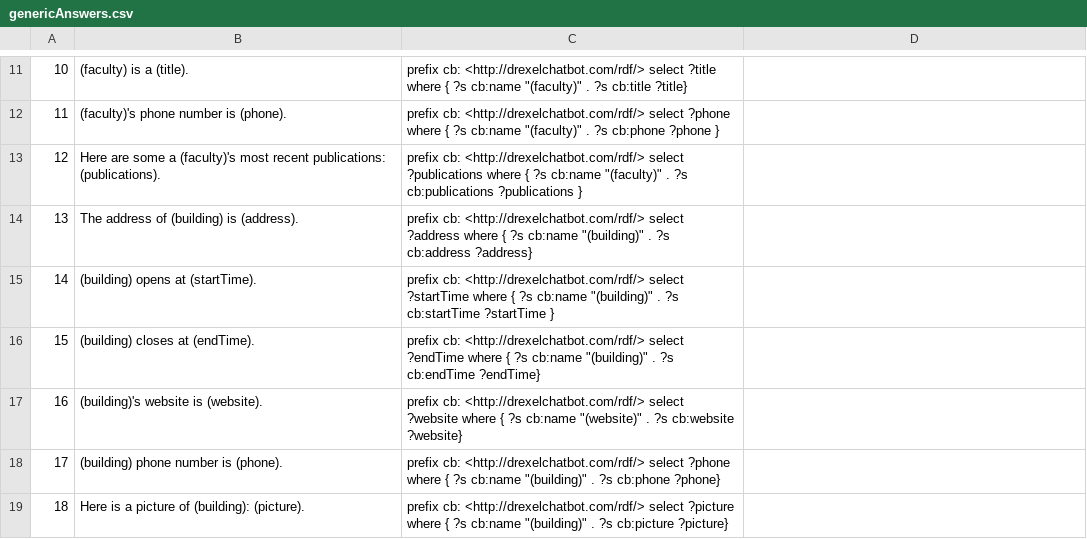
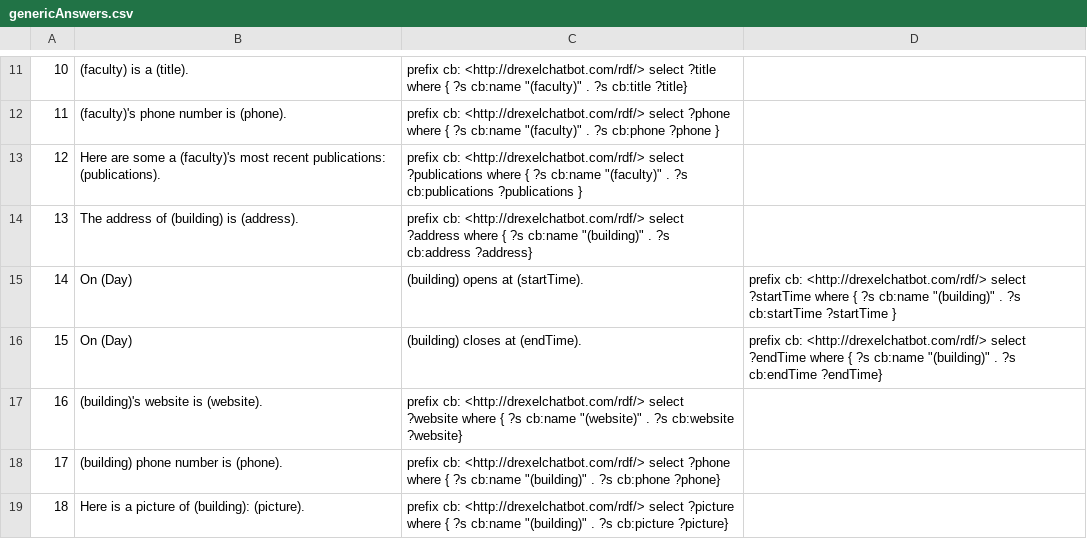
Before and after one commit to DrexelChatbotGroup/DrexelChatbot, a CSV file: chatbot/genericAnswers.csv, drawn as a sheet; only a part is shown, gaps mark what is left out.

Commit message:
Added On (Day) to some generic answers

```diff
--- a/chatbot/genericAnswers.csv
+++ b/chatbot/genericAnswers.csv
@@ -14,4 +14,4 @@
 13,The address of (building) is (address).,prefix cb: <http://drexelchatbot.com/rdf/> select ?address where { ?s cb:name "(building)" . ?s cb:address ?address}
-14,(building) opens at (startTime).,prefix cb: <http://drexelchatbot.com/rdf/> select ?startTime where { ?s cb:name "(building)" . ?s cb:startTime ?startTime }
-15,(building) closes at (endTime).,prefix cb: <http://drexelchatbot.com/rdf/> select ?endTime where { ?s cb:name "(building)" . ?s cb:endTime ?endTime}
+14,On (Day), (building) opens at (startTime).,prefix cb: <http://drexelchatbot.com/rdf/> select ?startTime where { ?s cb:name "(building)" . ?s cb:startTime ?startTime }
+15,On (Day), (building) closes at (endTime).,prefix cb: <http://drexelchatbot.com/rdf/> select ?endTime where { ?s cb:name "(building)" . ?s cb:endTime ?endTime}
 16,(building)'s website is (website).,prefix cb: <http://drexelchatbot.com/rdf/> select ?website where { ?s cb:name "(website)" . ?s cb:website ?website}
```
